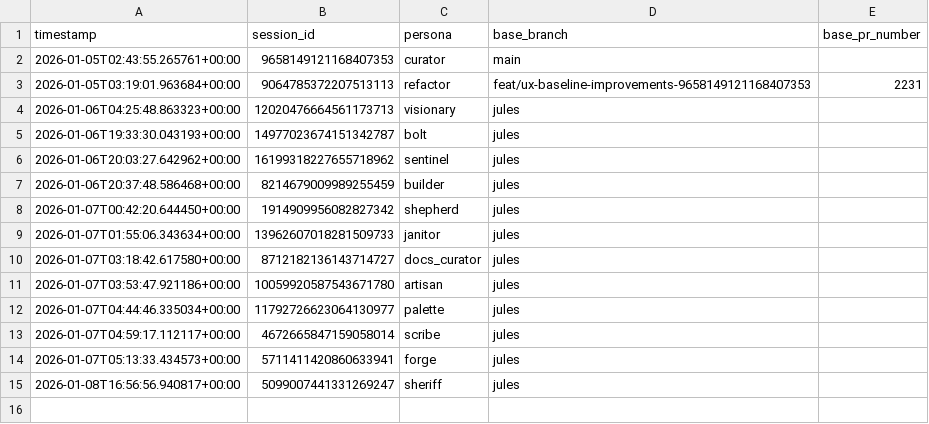
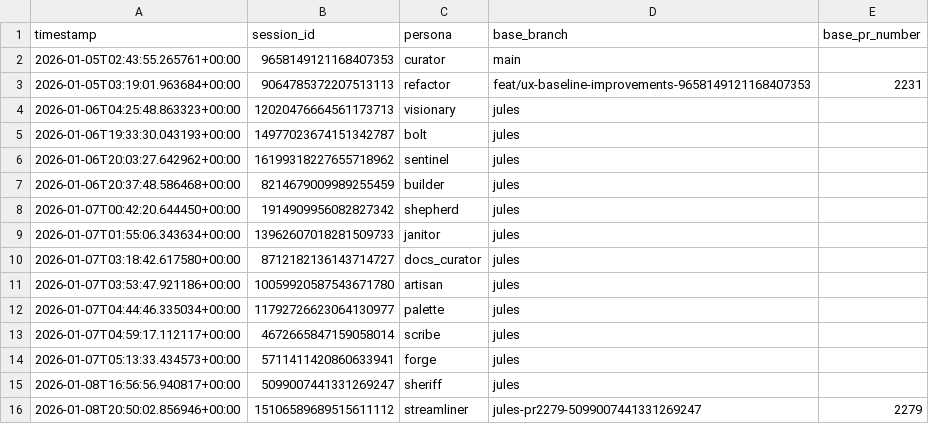
Before and after one commit to franklinbaldo/egregora, a CSV file: .jules/history.csv, drawn as a sheet.

Commit message:
chore: update jules session history

```diff
--- a/.jules/history.csv
+++ b/.jules/history.csv
@@ -15 +15,2 @@ timestamp,session_id,persona,base_branch,base_pr_number
 2026-01-08T16:56:56.940817+00:00,5099007441331269247,sheriff,jules,
+2026-01-08T20:50:02.856946+00:00,15106589689515611112,streamliner,jules-pr2279-5099007441331269247,2279
```
